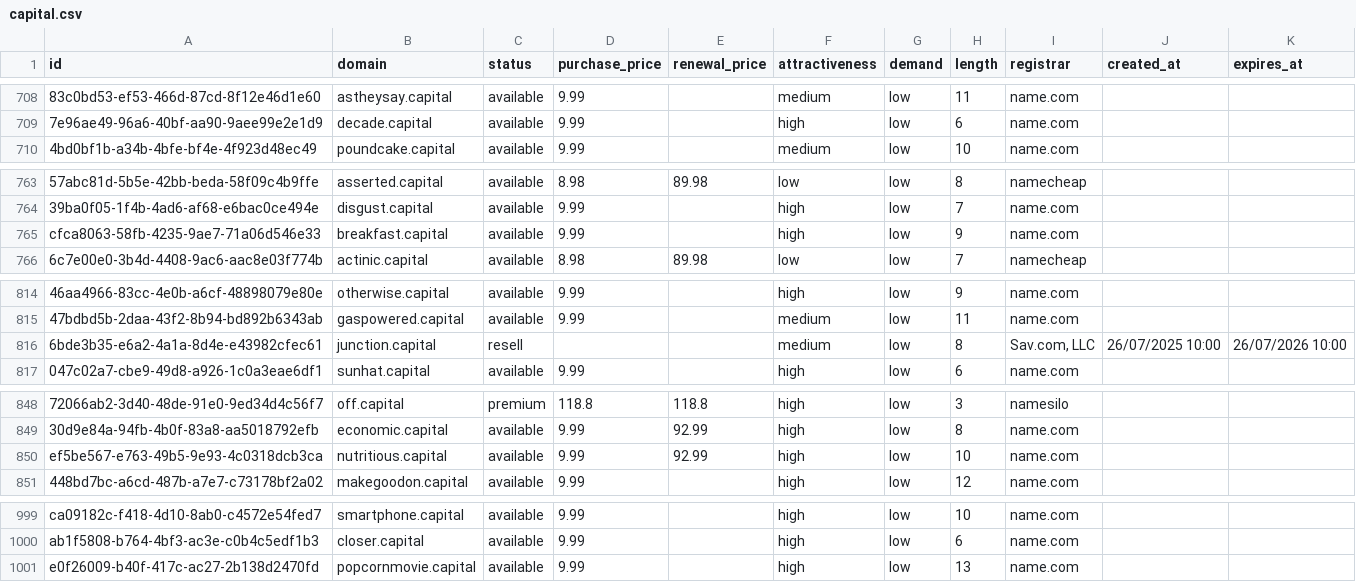
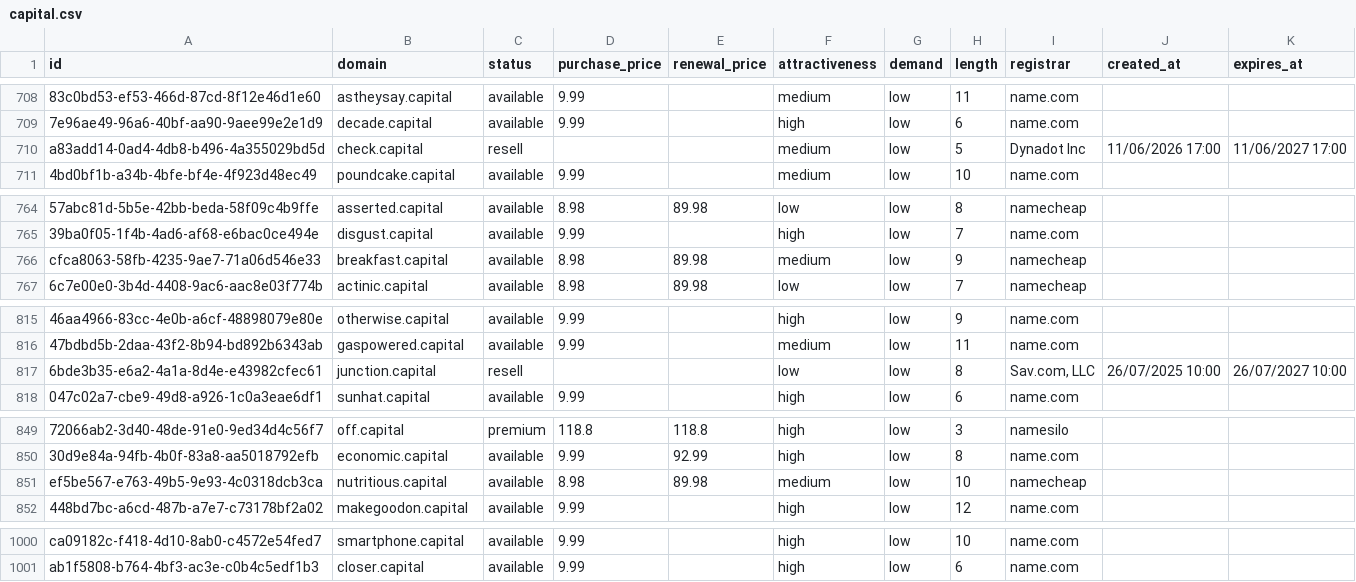
Before and after one commit to UniqueDomains/capital-oneword-domains, a CSV file: capital.csv, drawn as a sheet; only a part is shown, gaps mark what is left out; removed rows and columns are numbered as before the commit, all else as after; the diff names each change by its address in the sheet, - before the commit and + after, or states it on an @@ line.

Commit message:
Domains update

```diff
--- a/capital.csv
+++ b/capital.csv
+row 710: a83add14-0ad4-4db8-b496-4a355029bd5d | check.capital | resell |  |  | medium | low | 5 | Dynadot Inc | 11/06/2026 17:00 | 11/06/2027 17:00
-D766 (purchase_price): 9.99
+D766 (purchase_price): 8.98
-E766 (renewal_price): (empty)
+E766 (renewal_price): 89.98
-F766 (attractiveness): high
+F766 (attractiveness): medium
-I766 (registrar): name.com
+I766 (registrar): namecheap
-F817 (attractiveness): medium
+F817 (attractiveness): low
-K817 (expires_at): 26/07/2026 10:00
+K817 (expires_at): 26/07/2027 10:00
-D851 (purchase_price): 9.99
+D851 (purchase_price): 8.98
-E851 (renewal_price): 92.99
+E851 (renewal_price): 89.98
-F851 (attractiveness): high
+F851 (attractiveness): medium
-I851 (registrar): name.com
+I851 (registrar): namecheap
-row 1001: e0f26009-b40f-417c-ac27-2b138d2470fd | popcornmovie.capital | available | 9.99 |  | high | low | 13 | name.com
```
Also changed, not shown: 4 other files.
